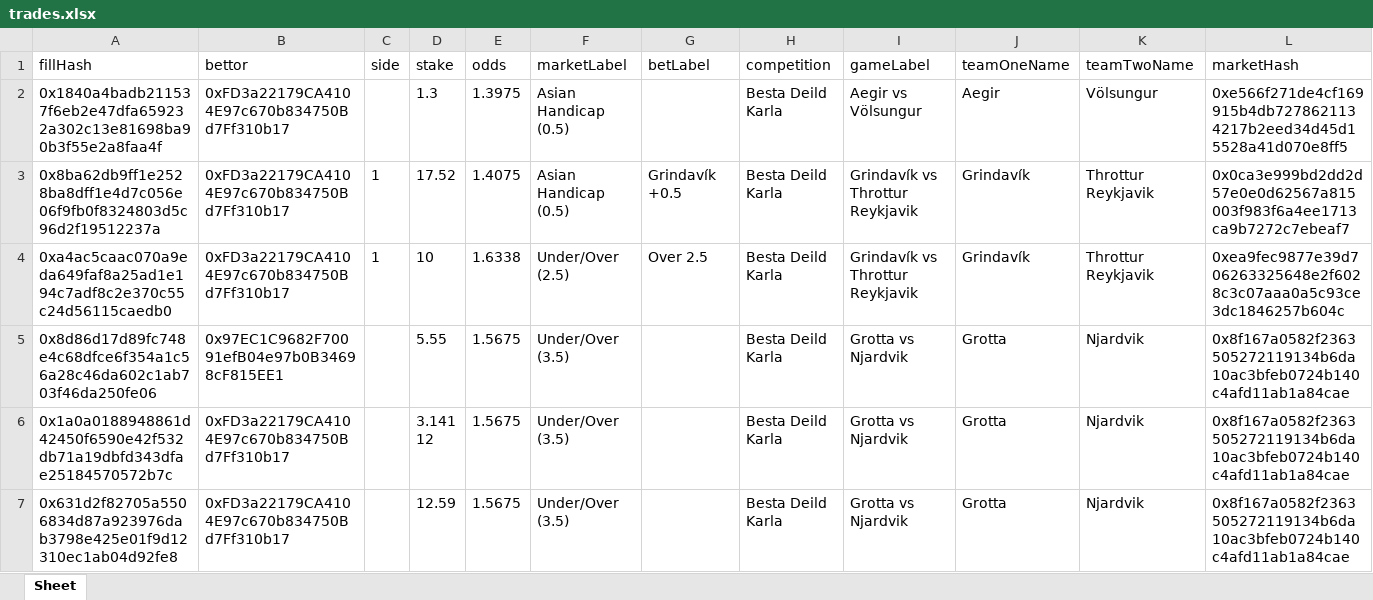
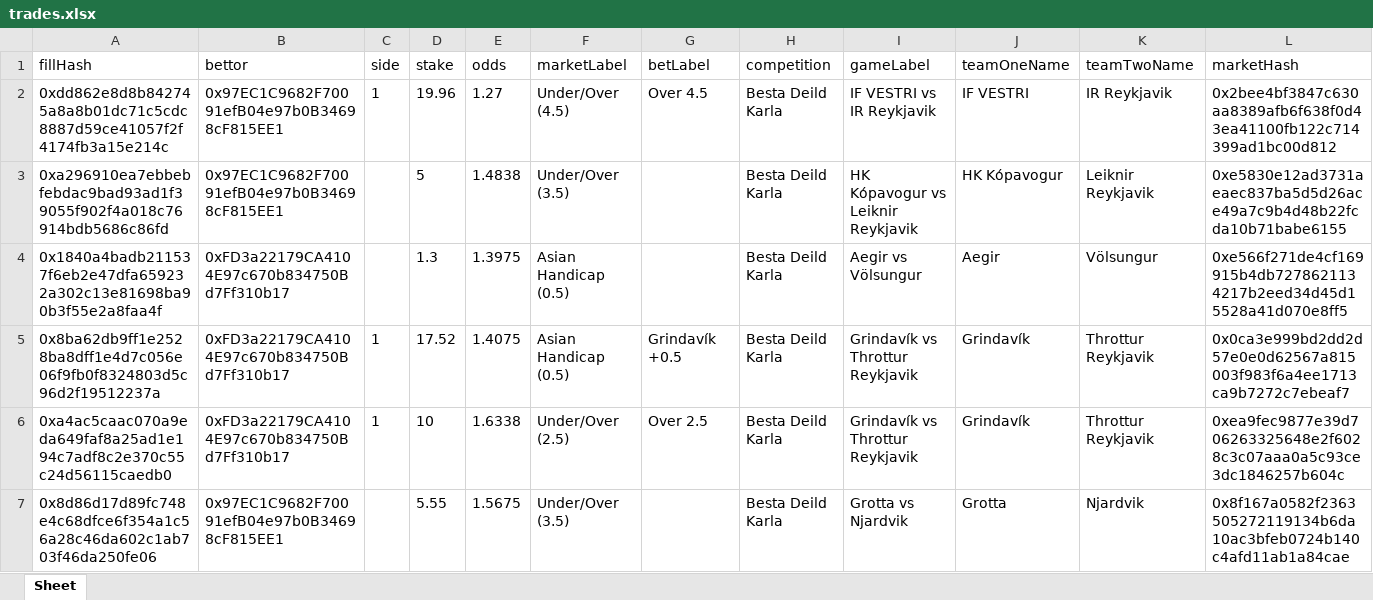
Before and after one commit to aimidas1/transactions_sxbet, an Excel workbook: data/sxbet/ligas/Besta Deild Karla/trades.xlsx, sheet Sheet, drawn as a sheet; only a part is shown; the shorter side is filled out with more unchanged rows; values as stored, in another font and other column widths than the file's, no borders; rows hold the shown columns only; the diff names each change by its address in the sheet, - before the commit and + after, or states it on an @@ line.

Commit message:
Update soccer trades 2026-08-12 23:03:14 UTC

```diff
--- a/data/sxbet/ligas/Besta Deild Karla/trades.xlsx (sheet Sheet)
+++ b/data/sxbet/ligas/Besta Deild Karla/trades.xlsx (sheet Sheet)
+row 2: 0xdd862e8d8b842745a8a8b01dc71c5cdc8887d59ce41057f2f4174fb3a15e214c | 0x97EC1C9682F70091efB04e97b0B34698cF815EE1 | 1 | 19.96 | 1.27 | Under/Over (4.5) | Over 4.5 | Besta Deild Karla | IF VESTRI vs IR Reykjavik | IF VESTRI | IR Reykjavik | 0x2bee4bf3847c630aa8389afb6f638f0d43ea41100fb122c714399ad1bc00d812
+row 3: 0xa296910ea7ebbebfebdac9bad93ad1f39055f902f4a018c76914bdb5686c86fd | 0x97EC1C9682F70091efB04e97b0B34698cF815EE1 |  | 5 | 1.4838 | Under/Over (3.5) |  | Besta Deild Karla | HK Kópavogur vs Leiknir Reykjavik | HK Kópavogur | Leiknir Reykjavik | 0xe5830e12ad3731aeaec837ba5d5d26ace49a7c9b4d48b22fcda10b71babe6155
```
Also changed, not shown: data/sxbet/ligas/Copa Libertadores/trades.xlsx, data/sxbet/ligas/Copa Sudamericana/trades.xlsx, 13 other files.
